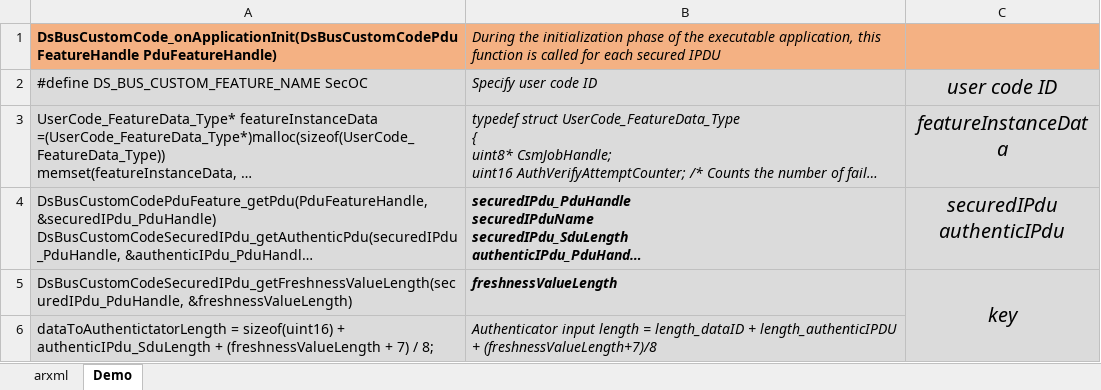
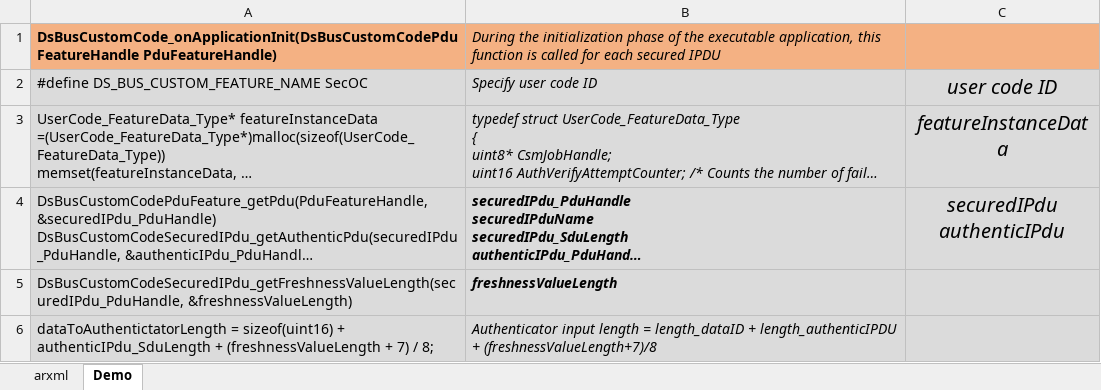
Before and after one commit to egoDaddy/XuhuaRepo, an Excel workbook: BusManagerSecOcDemo.xlsx, sheet Demo, drawn as a sheet; only a part is shown; long unchanged cells end in …; values as stored, in another font and other column widths than the file's, no borders; the diff covers the shown part only; the diff names each change by its address in the sheet, - before the commit and + after, or states it on an @@ line.

```diff
--- a/BusManagerSecOcDemo.xlsx (sheet Demo)
+++ b/BusManagerSecOcDemo.xlsx (sheet Demo)
-C5: key
+C5: (empty)
-C5:C9 merged
```
Also changed, not shown: 3 edited cells and merged cells elsewhere in this sheet.
